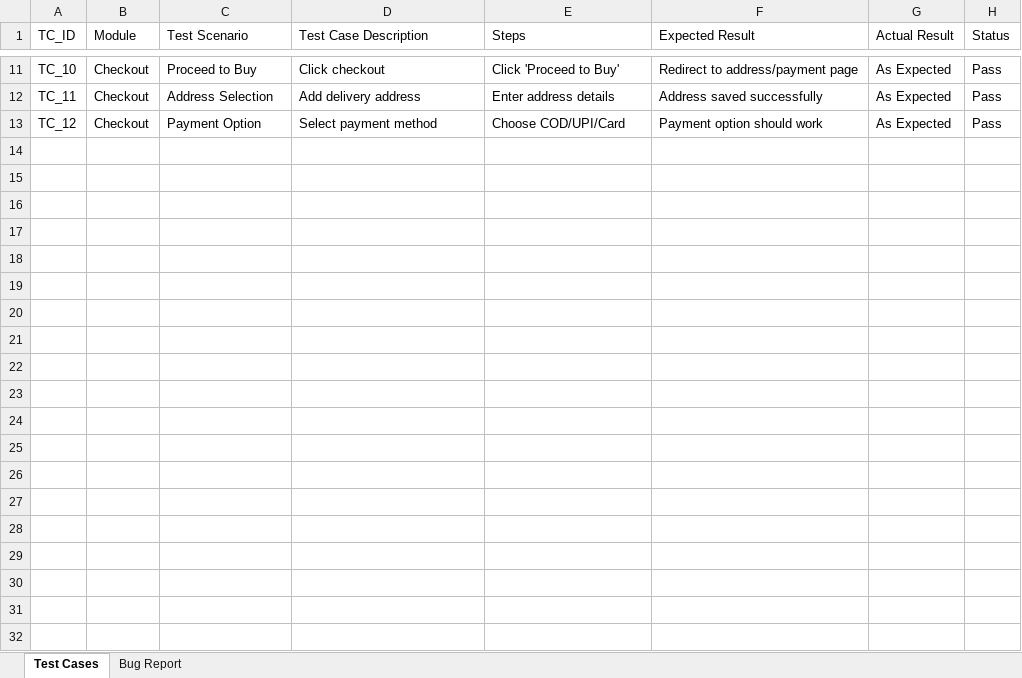
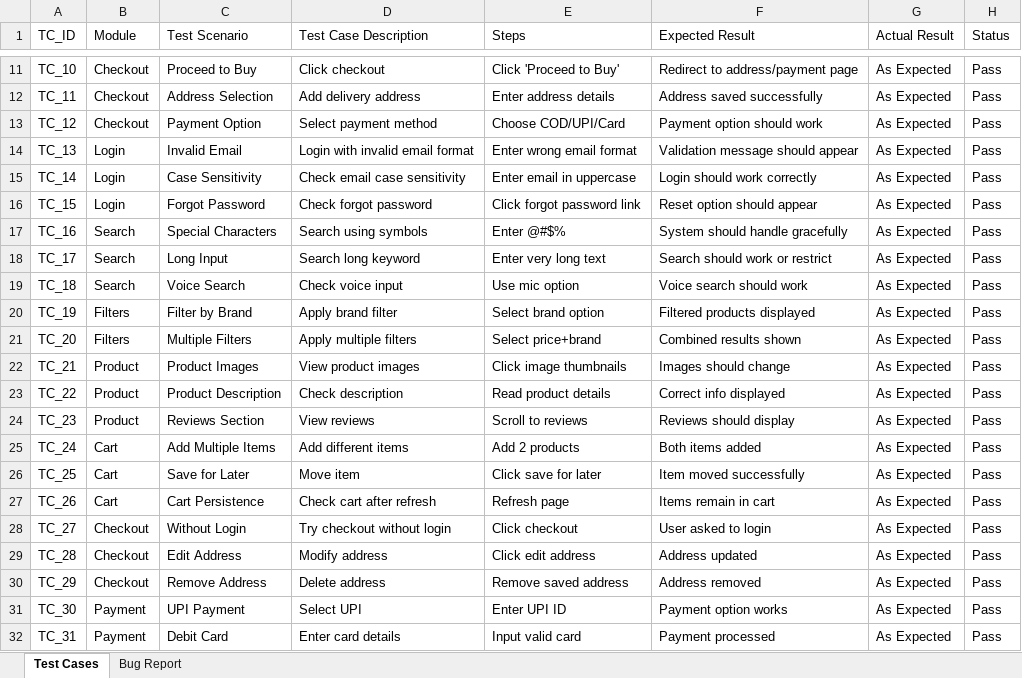
Before and after one commit to charujain21/Amazon_testing, an Excel workbook: Amazon_Manual_Testing.xlsx, sheet Test Cases, drawn as a sheet; only a part is shown, gaps mark what is left out; values as stored, in another font and other column widths than the file's, no borders; the diff covers the shown part only; the diff names each change by its address in the sheet, - before the commit and + after, or states it on an @@ line.

Commit message:
Add files via upload

```diff
--- a/Amazon_Manual_Testing.xlsx (sheet Test Cases)
+++ b/Amazon_Manual_Testing.xlsx (sheet Test Cases)
+row 14: TC_13 | Login | Invalid Email | Login with invalid email format | Enter wrong email format | Validation message should appear | As Expected | Pass
+row 15: TC_14 | Login | Case Sensitivity | Check email case sensitivity | Enter email in uppercase | Login should work correctly | As Expected | Pass
+row 16: TC_15 | Login | Forgot Password | Check forgot password | Click forgot password link | Reset option should appear | As Expected | Pass
+row 17: TC_16 | Search | Special Characters | Search using symbols | Enter @#$% | System should handle gracefully | As Expected | Pass
+row 18: TC_17 | Search | Long Input | Search long keyword | Enter very long text | Search should work or restrict | As Expected | Pass
+row 19: TC_18 | Search | Voice Search | Check voice input | Use mic option | Voice search should work | As Expected | Pass
+row 20: TC_19 | Filters | Filter by Brand | Apply brand filter | Select brand option | Filtered products displayed | As Expected | Pass
+row 21: TC_20 | Filters | Multiple Filters | Apply multiple filters | Select price+brand | Combined results shown | As Expected | Pass
+row 22: TC_21 | Product | Product Images | View product images | Click image thumbnails | Images should change | As Expected | Pass
+row 23: TC_22 | Product | Product Description | Check description | Read product details | Correct info displayed | As Expected | Pass
+row 24: TC_23 | Product | Reviews Section | View reviews | Scroll to reviews | Reviews should display | As Expected | Pass
+row 25: TC_24 | Cart | Add Multiple Items | Add different items | Add 2 products | Both items added | As Expected | Pass
+row 26: TC_25 | Cart | Save for Later | Move item | Click save for later | Item moved successfully | As Expected | Pass
+row 27: TC_26 | Cart | Cart Persistence | Check cart after refresh | Refresh page | Items remain in cart | As Expected | Pass
+row 28: TC_27 | Checkout | Without Login | Try checkout without login | Click checkout | User asked to login | As Expected | Pass
+row 29: TC_28 | Checkout | Edit Address | Modify address | Click edit address | Address updated | As Expected | Pass
+row 30: TC_29 | Checkout | Remove Address | Delete address | Remove saved address | Address removed | As Expected | Pass
+row 31: TC_30 | Payment | UPI Payment | Select UPI | Enter UPI ID | Payment option works | As Expected | Pass
+row 32: TC_31 | Payment | Debit Card | Enter card details | Input valid card | Payment processed | As Expected | Pass
```
Also changed, not shown: 21 added rows elsewhere in this sheet.
